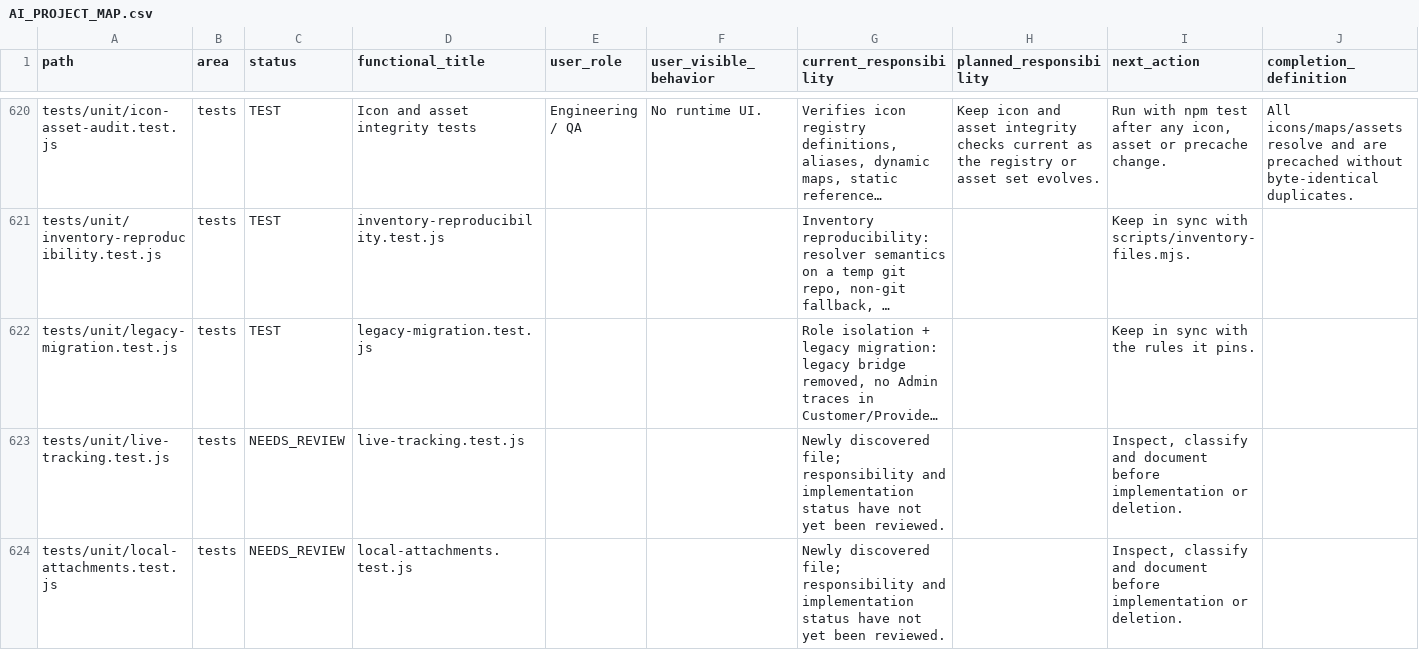
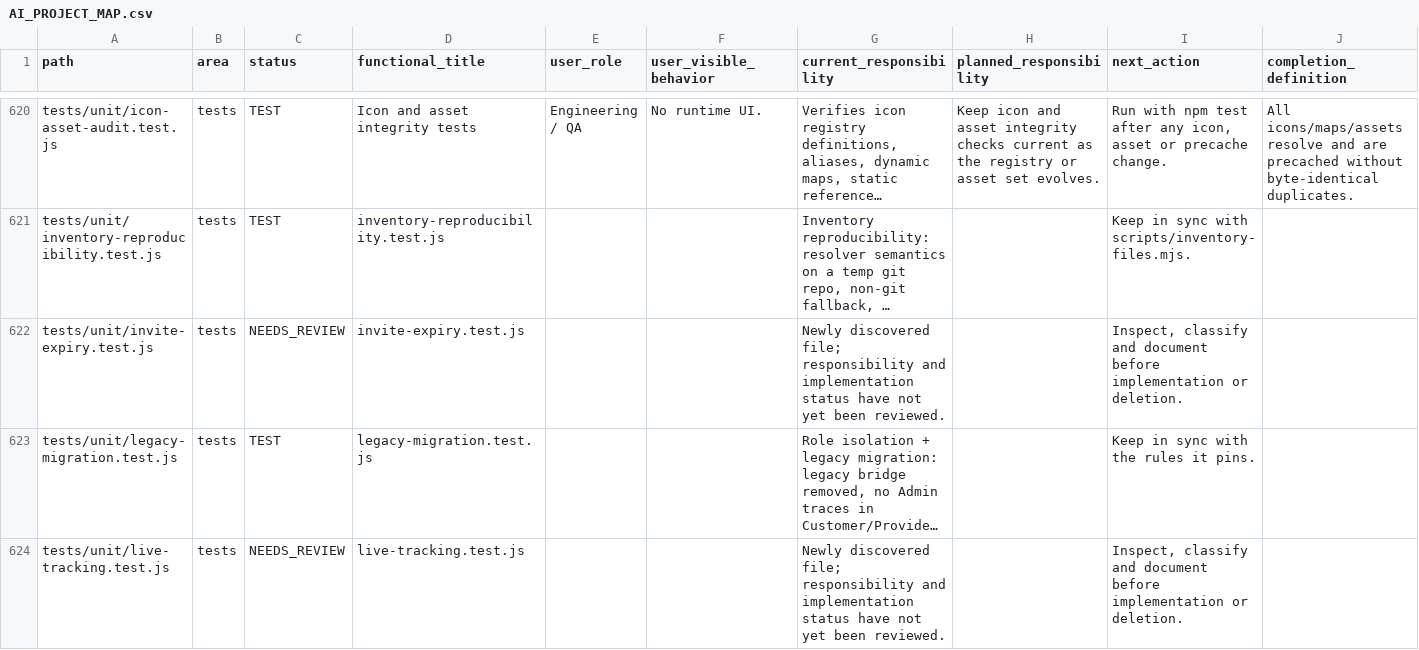
Before and after one commit to hjgfc254-tech/islamemadismailelsayeed, a CSV file: docs/AI_PROJECT_MAP.csv, drawn as a sheet; only a part is shown, gaps mark what is left out; the shorter side is filled out with more unchanged rows; long unchanged cells end in …; the diff names each change by its address in the sheet, - before the commit and + after, or states it on an @@ line.

```diff
--- a/docs/AI_PROJECT_MAP.csv
+++ b/docs/AI_PROJECT_MAP.csv
+row 622: tests/unit/invite-expiry.test.js | tests | NEEDS_REVIEW | invite-expiry.test.js |  |  | Newly discovered file; responsibility and implementation status have not yet been reviewed. |  | Inspect, classify and document before implementation or deletion.
```
Also changed, not shown: 10 other files.
